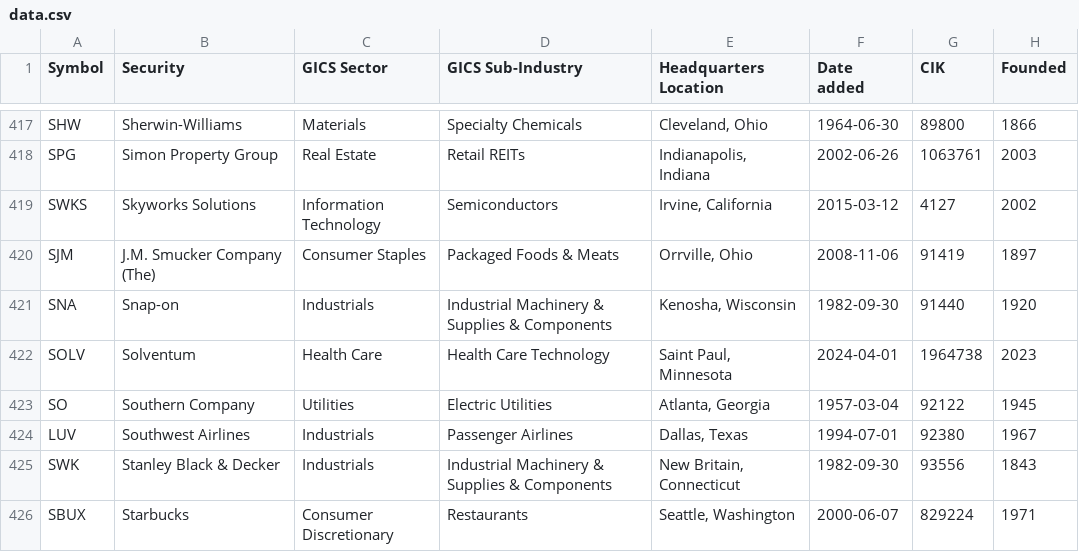
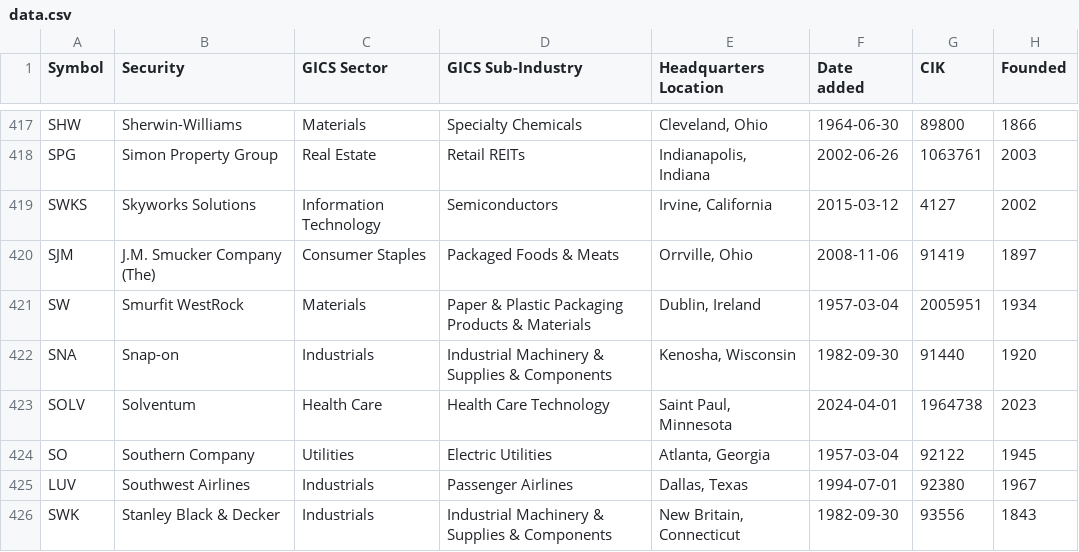
Before and after one commit to dylanroy/sandp500-dataset, a CSV file: data.csv, drawn as a sheet; only a part is shown, gaps mark what is left out; the shorter side is filled out with more unchanged rows.

Commit message:
Latest data: Fri Jul 12 03:02:04 UTC 2024

```diff
--- a/data.csv
+++ b/data.csv
@@ -420,2 +420,3 @@ SWKS,Skyworks Solutions,Information Technology,Semiconductors,"Irvine, Californi
 SJM,J.M. Smucker Company (The),Consumer Staples,Packaged Foods & Meats,"Orrville, Ohio",2008-11-06,91419,1897
+SW,Smurfit WestRock,Materials,Paper & Plastic Packaging Products & Materials,"Dublin, Ireland",1957-03-04,2005951,1934
 SNA,Snap-on,Industrials,Industrial Machinery & Supplies & Components,"Kenosha, Wisconsin",1982-09-30,91440,1920
```
